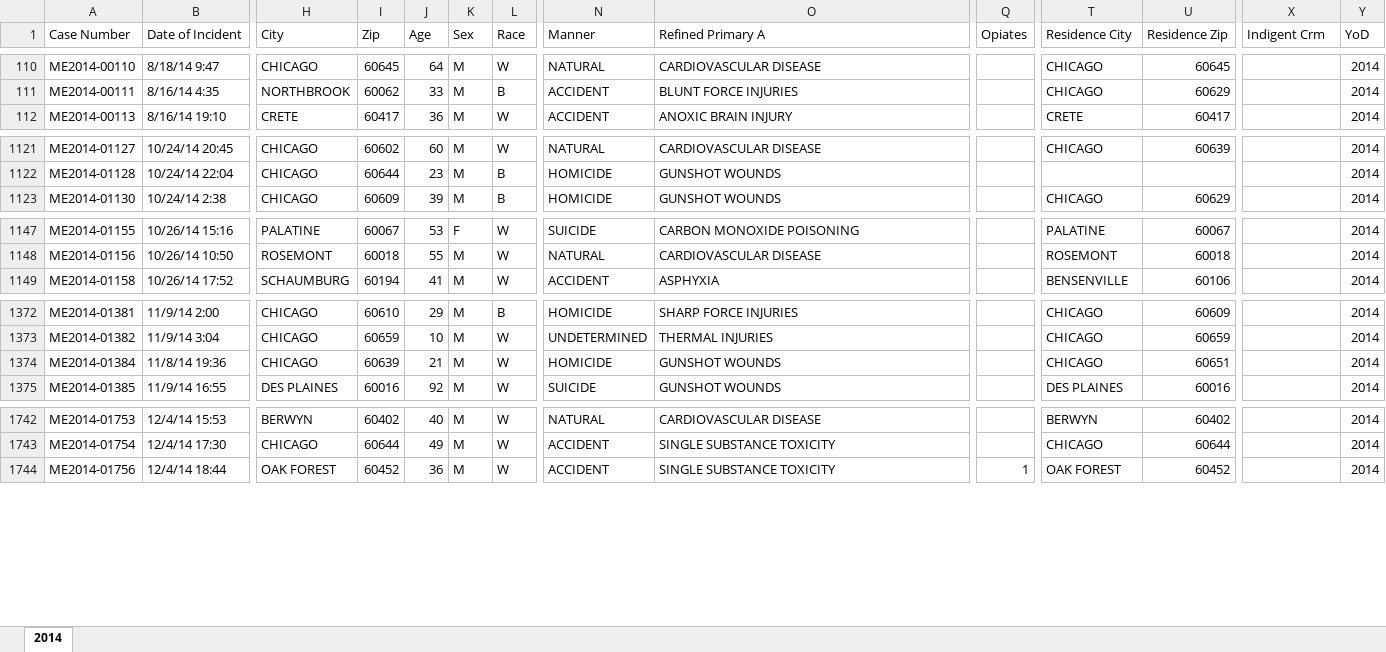
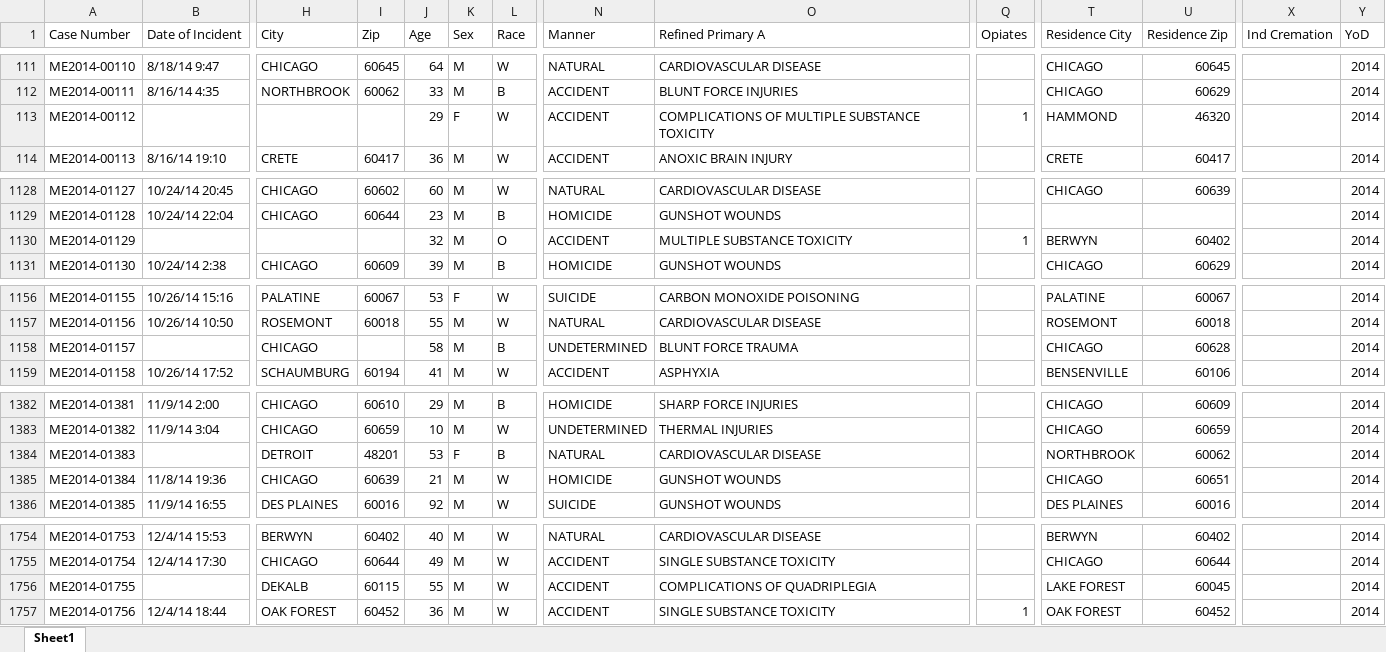
Before and after one commit to whimdriven/meca, an Excel workbook: kgMECA_2014.xlsx, sheet Sheet1, drawn as a sheet; only a part is shown, gaps mark what is left out; values as stored, in another font and other column widths than the file's, no cell formats; rows hold the shown columns only; the diff covers the shown part only; the diff names each change by its address in the sheet, - before the commit and + after, or states it on an @@ line.

```diff
--- a/kgMECA_2014.xlsx (sheet Sheet1)
+++ b/kgMECA_2014.xlsx (sheet Sheet1)
-sheet tab: 2014
+sheet tab: Sheet1
-X1: Indigent Crm
+X1: Ind Cremation
+row 113: ME2014-00112 |  |  |  | 29 | F | W | ACCIDENT | COMPLICATIONS OF MULTIPLE SUBSTANCE TOXICITY | 1 | HAMMOND | 46320 |  | 2014
+row 1130: ME2014-01129 |  |  |  | 32 | M | O | ACCIDENT | MULTIPLE SUBSTANCE TOXICITY | 1 | BERWYN | 60402 |  | 2014
+row 1158: ME2014-01157 |  | CHICAGO |  | 58 | M | B | UNDETERMINED | BLUNT FORCE TRAUMA |  | CHICAGO | 60628 |  | 2014
+row 1384: ME2014-01383 |  | DETROIT | 48201 | 53 | F | B | NATURAL | CARDIOVASCULAR DISEASE |  | NORTHBROOK | 60062 |  | 2014
+row 1756: ME2014-01755 |  | DEKALB | 60115 | 55 | M | W | ACCIDENT | COMPLICATIONS OF QUADRIPLEGIA |  | LAKE FOREST | 60045 |  | 2014
```
Also changed, not shown: 11 added rows and 48 edited cells elsewhere in this sheet, cell formats.
